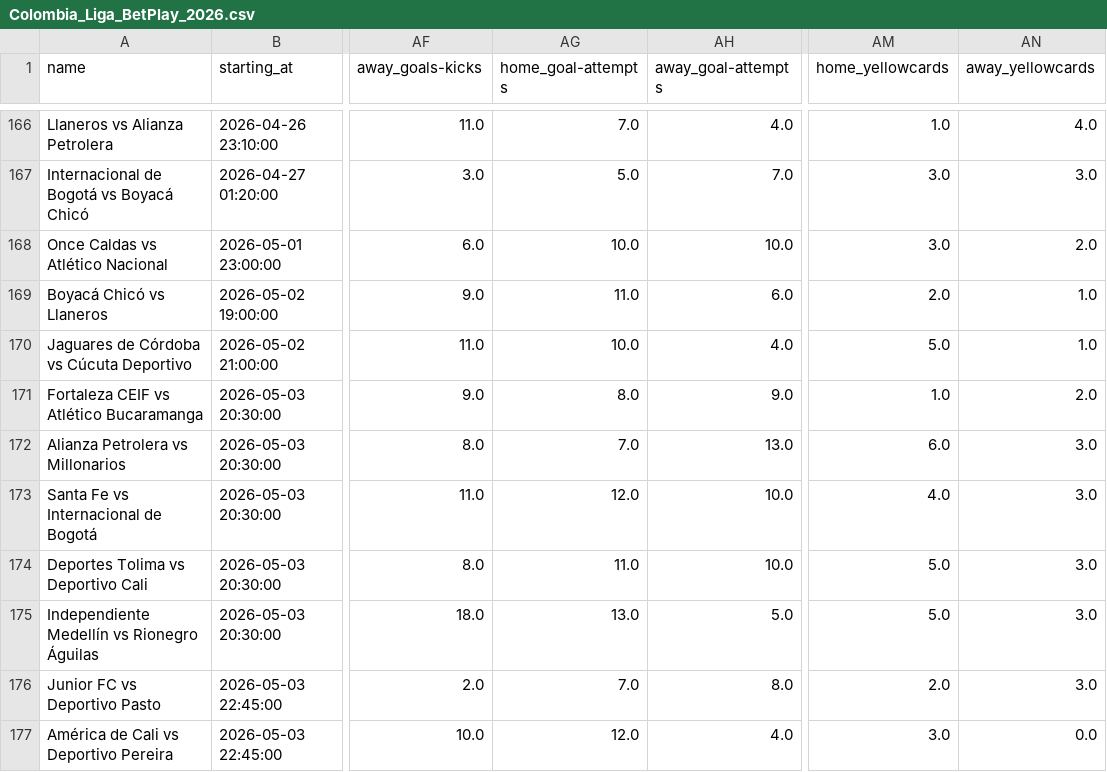
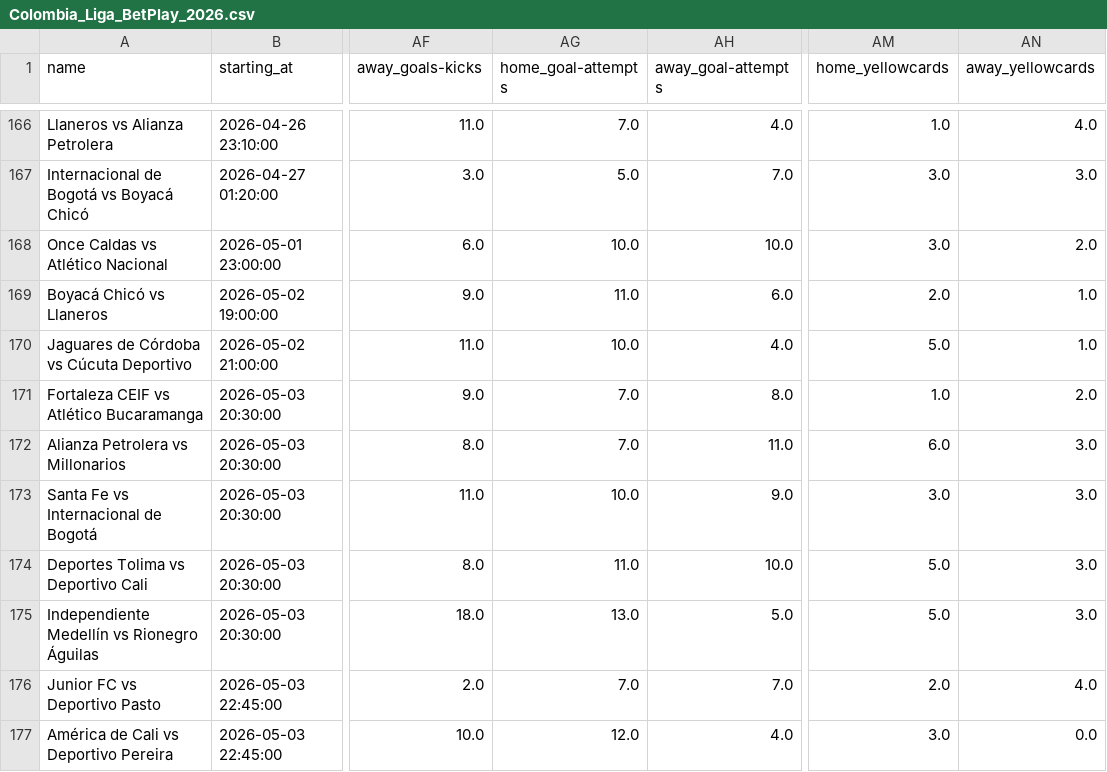
Before and after one commit to bet2all/bet2all, a CSV file: data/season_2026/ligas/Colombia_Liga_BetPlay_2026.csv, drawn as a sheet; only a part is shown, gaps mark what is left out; the diff names each change by its address in the sheet, - before the commit and + after, or states it on an @@ line.

Commit message:
Atualizando data/season_2026/ligas/Colombia_Liga_BetPlay_2026.csv via script

```diff
--- a/data/season_2026/ligas/Colombia_Liga_BetPlay_2026.csv
+++ b/data/season_2026/ligas/Colombia_Liga_BetPlay_2026.csv
-AG171 (home_goal-attempts): 8.0
+AG171 (home_goal-attempts): 7.0
-AH171 (away_goal-attempts): 9.0
+AH171 (away_goal-attempts): 8.0
-AH172 (away_goal-attempts): 13.0
+AH172 (away_goal-attempts): 11.0
-AG173 (home_goal-attempts): 12.0
+AG173 (home_goal-attempts): 10.0
-AH173 (away_goal-attempts): 10.0
+AH173 (away_goal-attempts): 9.0
-AM173 (home_yellowcards): 4.0
+AM173 (home_yellowcards): 3.0
-AH176 (away_goal-attempts): 8.0
+AH176 (away_goal-attempts): 7.0
-AN176 (away_yellowcards): 3.0
+AN176 (away_yellowcards): 4.0
```
